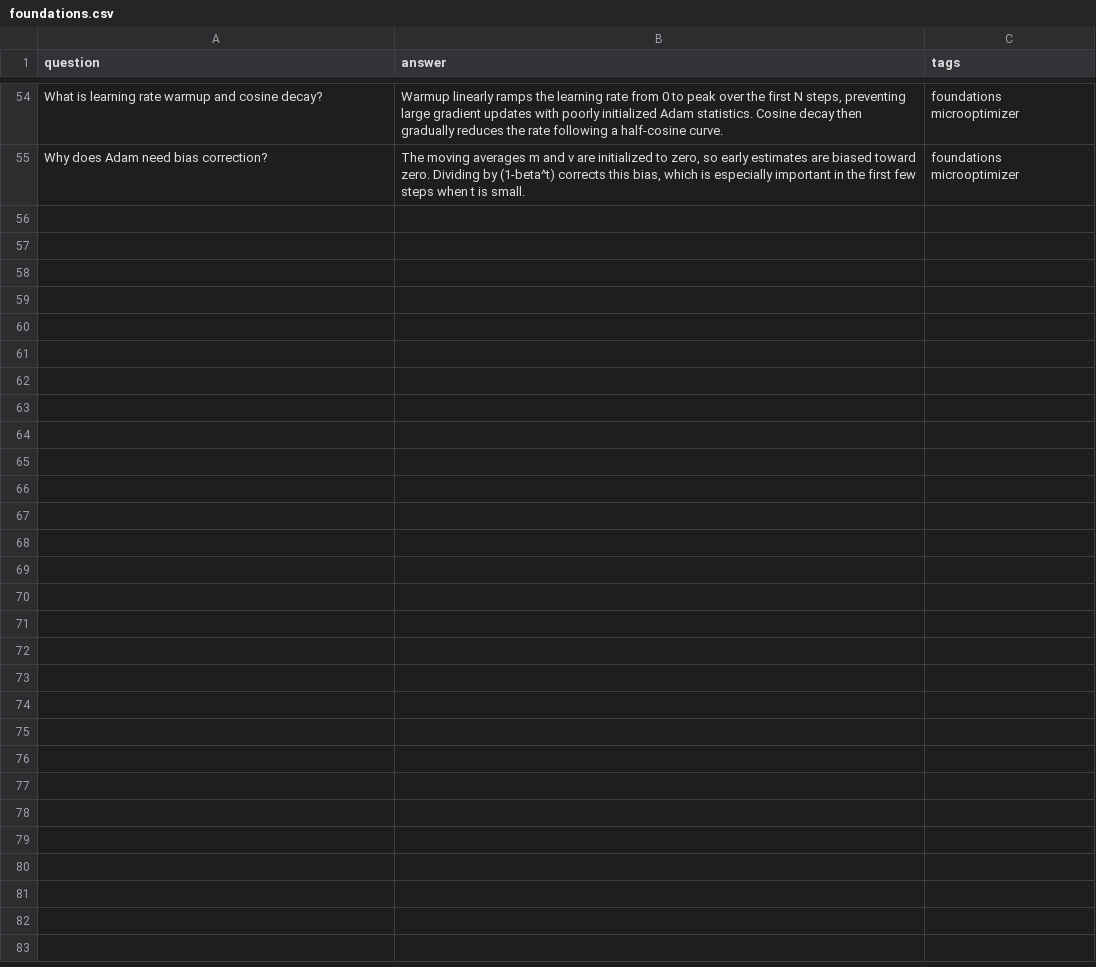
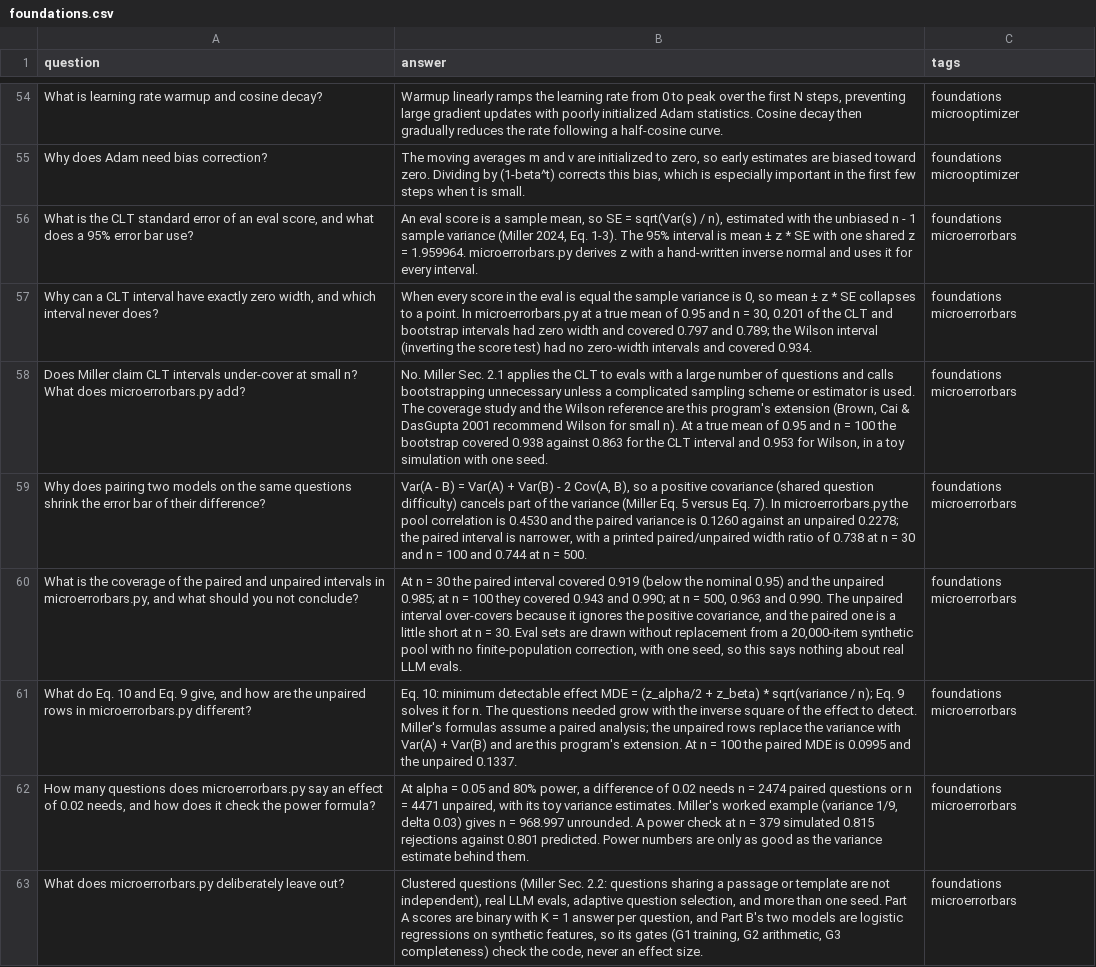
Before and after one commit to no-magic-ai/no-magic, a CSV file: resources/flashcards/foundations.csv, drawn as a sheet; only a part is shown, gaps mark what is left out.

Commit message:
docs: add supporting artifacts for microerrorbars
Register the catalog mapping microerrorbars -> adding-error-bars-to-evals with its comparison/in_script contract, adaptation note and display name, and regenerate docs/catalog.json (54 scripts, 17 comparison). Add the foundations tier README row with its measured runtime note (two default runs of 101.9 s and 103.6 s on Apple M1 Pro, CPython 3.12.8, identical output apart from timing lines), the main README badge, counts, table cell and foundations description, the dependency-graph node with OPT -.-> ERR and ERR -.-> COT and the regenerated SVG (mermaid-cli 11.12.0 with mermaid 11.12.0, which reproduces the base SVG byte for byte), the implementation spec and phase row, a Track 6 Full Curriculum milestone, a four-question challenge and eight foundations flashcards. Every quoted number comes from the pinned seed-42 default output.

Refs: #55
Stack-Id: m16-core-20261015
Stack-Position: 1/1

```diff
--- a/resources/flashcards/foundations.csv
+++ b/resources/flashcards/foundations.csv
@@ -55 +55,9 @@ What is learning rate warmup and cosine decay?	Warmup linearly ramps the learnin
 Why does Adam need bias correction?	The moving averages m and v are initialized to zero, so early estimates are biased toward zero. Dividing by (1-beta^t) corrects this bias, which is especially important in the first few steps when t is small.	foundations microoptimizer
+What is the CLT standard error of an eval score, and what does a 95% error bar use?	An eval score is a sample mean, so SE = sqrt(Var(s) / n), estimated with the unbiased n - 1 sample variance (Miller 2024, Eq. 1-3). The 95% interval is mean ± z * SE with one shared z = 1.959964. microerrorbars.py derives z with a hand-written inverse normal and uses it for every interval.	foundations microerrorbars
+Why can a CLT interval have exactly zero width, and which interval never does?	When every score in the eval is equal the sample variance is 0, so mean ± z * SE collapses to a point. In microerrorbars.py at a true mean of 0.95 and n = 30, 0.201 of the CLT and bootstrap intervals had zero width and covered 0.797 and 0.789; the Wilson interval (inverting the score test) had no zero-width intervals and covered 0.934.	foundations microerrorbars
+Does Miller claim CLT intervals under-cover at small n? What does microerrorbars.py add?	No. Miller Sec. 2.1 applies the CLT to evals with a large number of questions and calls bootstrapping unnecessary unless a complicated sampling scheme or estimator is used. The coverage study and the Wilson reference are this program's extension (Brown, Cai & DasGupta 2001 recommend Wilson for small n). At a true mean of 0.95 and n = 100 the bootstrap covered 0.938 against 0.863 for the CLT interval and 0.953 for Wilson, in a toy simulation with one seed.	foundations microerrorbars
+Why does pairing two models on the same questions shrink the error bar of their difference?	Var(A - B) = Var(A) + Var(B) - 2 Cov(A, B), so a positive covariance (shared question difficulty) cancels part of the variance (Miller Eq. 5 versus Eq. 7). In microerrorbars.py the pool correlation is 0.4530 and the paired variance is 0.1260 against an unpaired 0.2278; the paired interval is narrower, with a printed paired/unpaired width ratio of 0.738 at n = 30 and n = 100 and 0.744 at n = 500.	foundations microerrorbars
+What is the coverage of the paired and unpaired intervals in microerrorbars.py, and what should you not conclude?	At n = 30 the paired interval covered 0.919 (below the nominal 0.95) and the unpaired 0.985; at n = 100 they covered 0.943 and 0.990; at n = 500, 0.963 and 0.990. The unpaired interval over-covers because it ignores the positive covariance, and the paired one is a little short at n = 30. Eval sets are drawn without replacement from a 20,000-item synthetic pool with no finite-population correction, with one seed, so this says nothing about real LLM evals.	foundations microerrorbars
+What do Eq. 10 and Eq. 9 give, and how are the unpaired rows in microerrorbars.py different?	Eq. 10: minimum detectable effect MDE = (z_alpha/2 + z_beta) * sqrt(variance / n); Eq. 9 solves it for n. The questions needed grow with the inverse square of the effect to detect. Miller's formulas assume a paired analysis; the unpaired rows replace the variance with Var(A) + Var(B) and are this program's extension. At n = 100 the paired MDE is 0.0995 and the unpaired 0.1337.	foundations microerrorbars
+How many questions does microerrorbars.py say an effect of 0.02 needs, and how does it check the power formula?	At alpha = 0.05 and 80% power, a difference of 0.02 needs n = 2474 paired questions or n = 4471 unpaired, with its toy variance estimates. Miller's worked example (variance 1/9, delta 0.03) gives n = 968.997 unrounded. A power check at n = 379 simulated 0.815 rejections against 0.801 predicted. Power numbers are only as good as the variance estimate behind them.	foundations microerrorbars
+What does microerrorbars.py deliberately leave out?	Clustered questions (Miller Sec. 2.2: questions sharing a passage or template are not independent), real LLM evals, adaptive question selection, and more than one seed. Part A scores are binary with K = 1 answer per question, and Part B's two models are logistic regressions on synthetic features, so its gates (G1 training, G2 arithmetic, G3 completeness) check the code, never an effect size.	foundations microerrorbars
```
Also changed, not shown: 9 other files.
